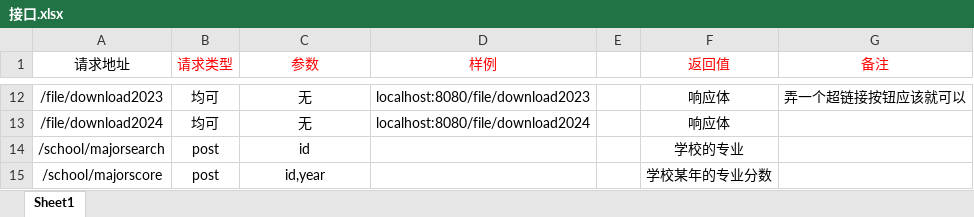
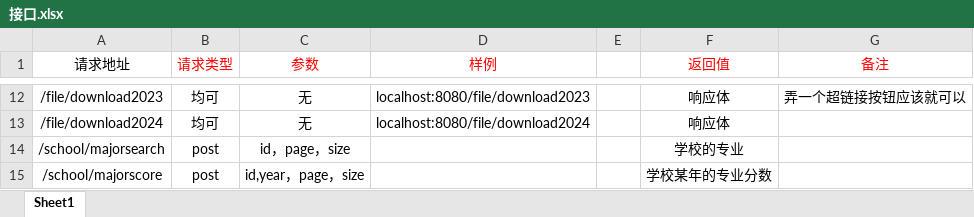
Before and after one commit to nuoshou681/CEEdbanalyze, an Excel workbook: 接口.xlsx, sheet Sheet1, drawn as a sheet; only a part is shown, gaps mark what is left out; values as stored, in another font and other column widths than the file's, no borders; the diff names each change by its address in the sheet, - before the commit and + after, or states it on an @@ line.

```diff
--- a/接口.xlsx (sheet Sheet1)
+++ b/接口.xlsx (sheet Sheet1)
-C14 (参数): id
+C14 (参数): id，page，size
-C15 (参数): id,year
+C15 (参数): id,year，page，size
```
Also changed, not shown: 9 other files.
